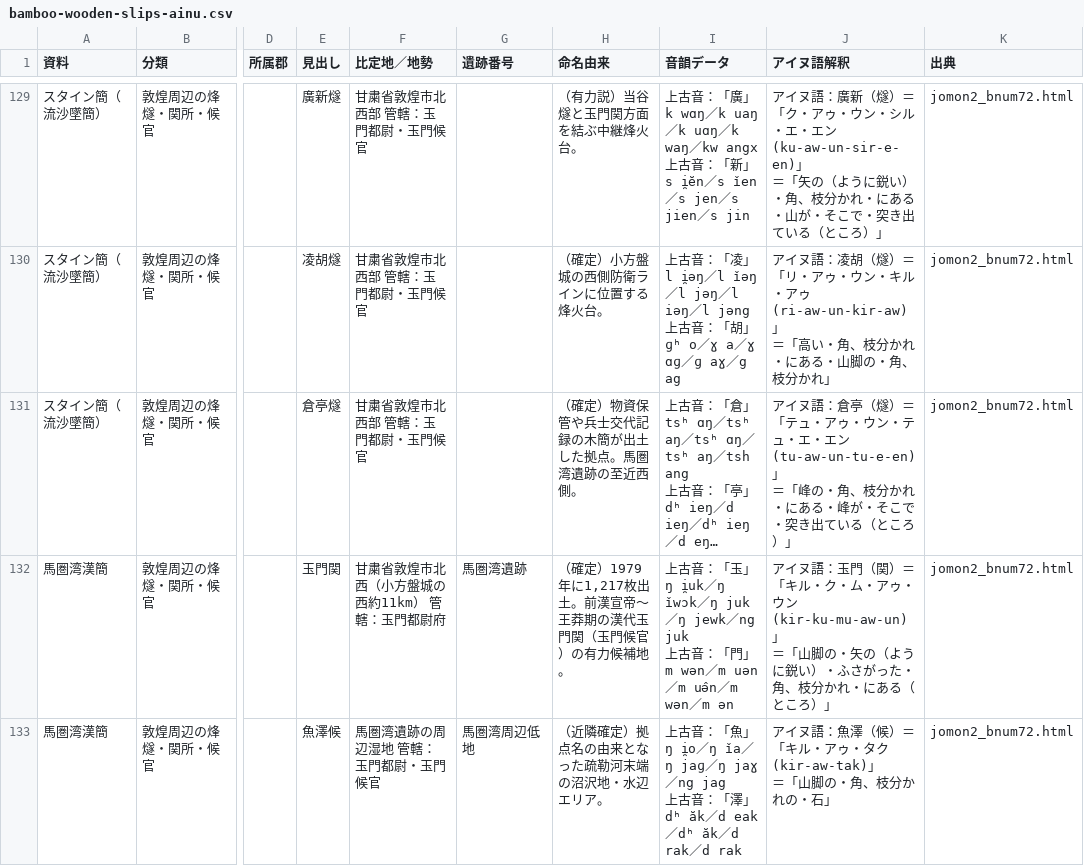
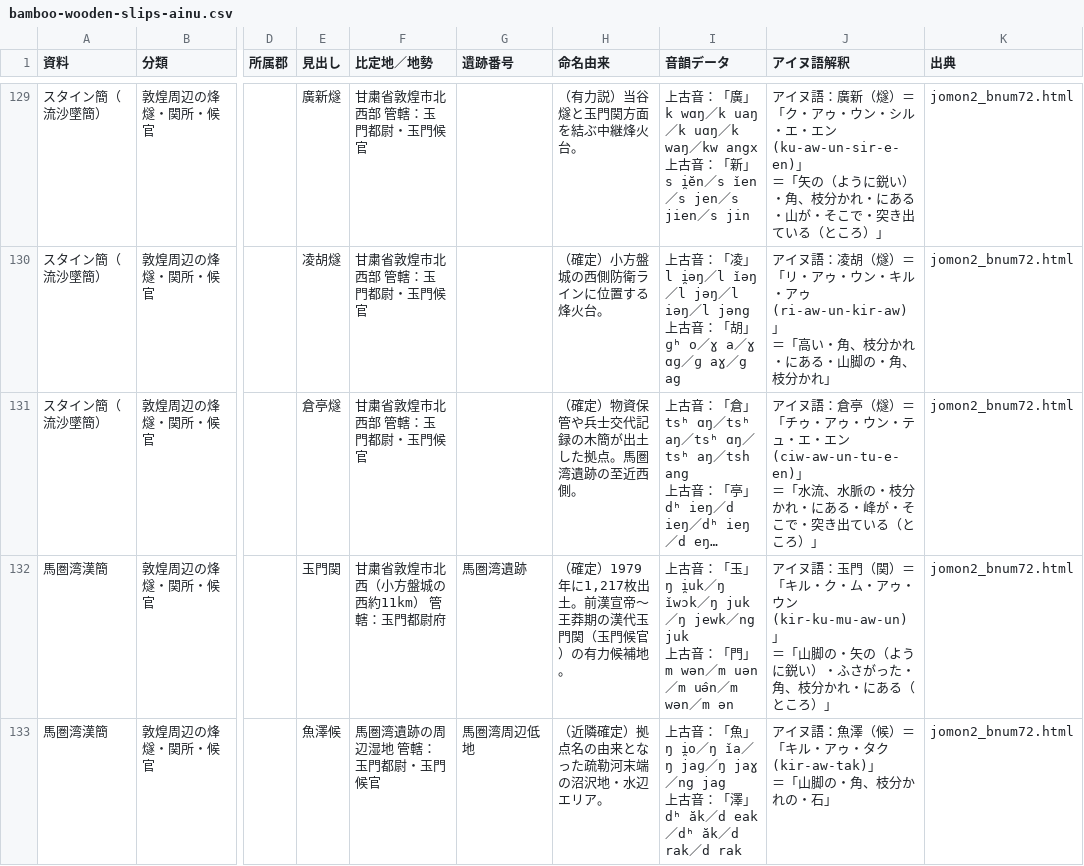
Before and after one commit to Kagetsu-Kinoe/east-asia-toponym-database, a CSV file: east-asia-toponym-database/bamboo_wooden_slips/data/bamboo-wooden-slips-ainu.csv, drawn as a sheet; only a part is shown, gaps mark what is left out; long unchanged cells end in …; ↵ is a line break in a cell; the diff covers the shown part only; the diff names each change by its address in the sheet, - before the commit and + after, or states it on an @@ line.

```diff
--- a/east-asia-toponym-database/bamboo_wooden_slips/data/bamboo-wooden-slips-ainu.csv
+++ b/east-asia-toponym-database/bamboo_wooden_slips/data/bamboo-wooden-slips-ainu.csv
-J131 (アイヌ語解釈): …燧）＝「テュ・アゥ・ウン・テュ・エ・エン(tu-aw-un-tu-e-en)」 ↵ ＝「峰の・角、枝分かれ…
+J131 (アイヌ語解釈): …燧）＝「チゥ・アゥ・ウン・テュ・エ・エン(ciw-aw-un-tu-e-en)」 ↵ ＝「水流、水脈の・枝分かれ…
```
Also changed, not shown: 1 edited cell elsewhere in this file, 2 other files.
